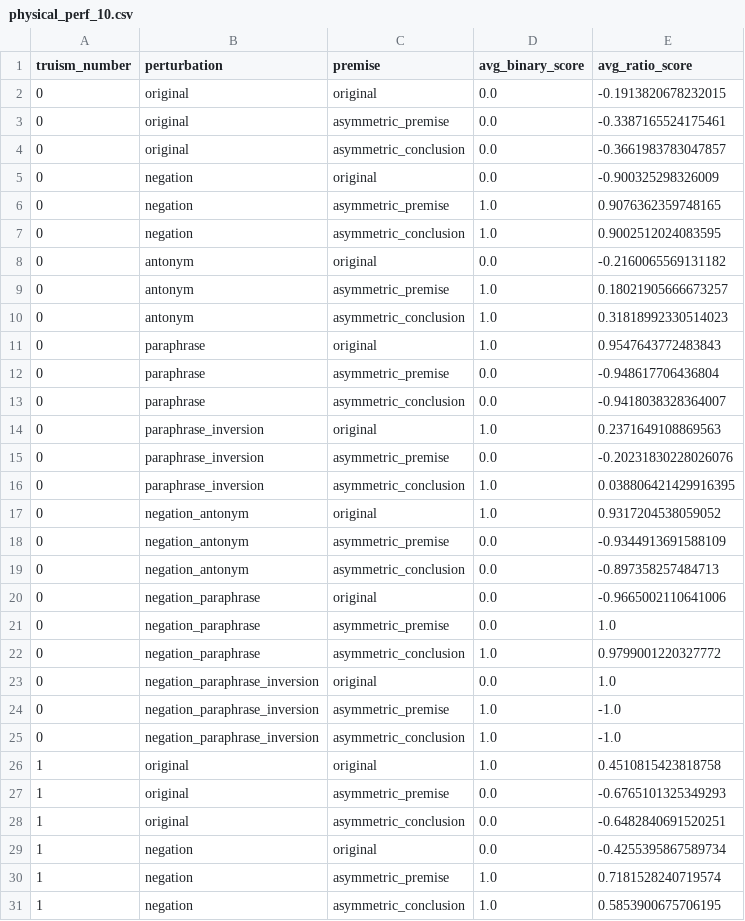
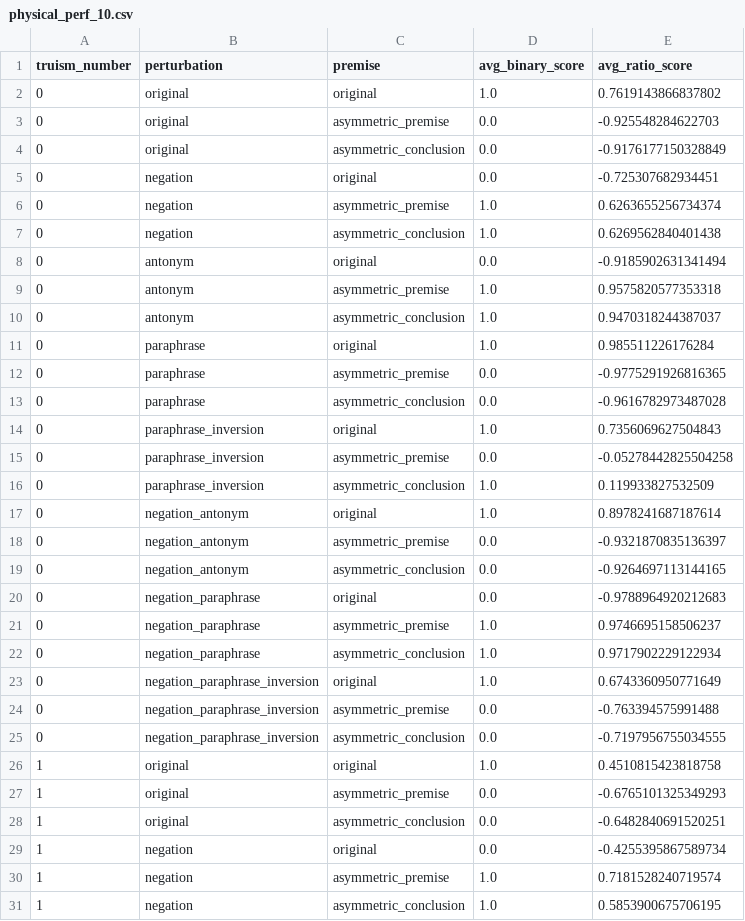
Before and after one commit to shaoxia57/common_sense_embedding_analysis, a CSV file: result_data/physical_perf_10.csv, drawn as a sheet; only a part is shown; the diff covers the shown part only.

Commit message:
Updated Results

```diff
--- a/result_data/physical_perf_10.csv
+++ b/result_data/physical_perf_10.csv
@@ -1,26 +1,26 @@
 truism_number,perturbation,premise,avg_binary_score,avg_ratio_score
-0,original,original,0.0,-0.1913820678232015
-0,original,asymmetric_premise,0.0,-0.3387165524175461
-0,original,asymmetric_conclusion,0.0,-0.3661983783047857
-0,negation,original,0.0,-0.900325298326009
-0,negation,asymmetric_premise,1.0,0.9076362359748165
-0,negation,asymmetric_conclusion,1.0,0.9002512024083595
-0,antonym,original,0.0,-0.2160065569131182
-0,antonym,asymmetric_premise,1.0,0.18021905666673257
-0,antonym,asymmetric_conclusion,1.0,0.31818992330514023
-0,paraphrase,original,1.0,0.9547643772483843
-0,paraphrase,asymmetric_premise,0.0,-0.948617706436804
-0,paraphrase,asymmetric_conclusion,0.0,-0.9418038328364007
-0,paraphrase_inversion,original,1.0,0.2371649108869563
-0,paraphrase_inversion,asymmetric_premise,0.0,-0.20231830228026076
-0,paraphrase_inversion,asymmetric_conclusion,1.0,0.038806421429916395
-0,negation_antonym,original,1.0,0.9317204538059052
-0,negation_antonym,asymmetric_premise,0.0,-0.9344913691588109
-0,negation_antonym,asymmetric_conclusion,0.0,-0.897358257484713
-0,negation_paraphrase,original,0.0,-0.9665002110641006
-0,negation_paraphrase,asymmetric_premise,0.0,1.0
-0,negation_paraphrase,asymmetric_conclusion,1.0,0.9799001220327772
-0,negation_paraphrase_inversion,original,0.0,1.0
-0,negation_paraphrase_inversion,asymmetric_premise,1.0,-1.0
-0,negation_paraphrase_inversion,asymmetric_conclusion,1.0,-1.0
+0,original,original,1.0,0.7619143866837802
+0,original,asymmetric_premise,0.0,-0.925548284622703
+0,original,asymmetric_conclusion,0.0,-0.9176177150328849
+0,negation,original,0.0,-0.725307682934451
+0,negation,asymmetric_premise,1.0,0.6263655256734374
+0,negation,asymmetric_conclusion,1.0,0.6269562840401438
+0,antonym,original,0.0,-0.9185902631341494
+0,antonym,asymmetric_premise,1.0,0.9575820577353318
+0,antonym,asymmetric_conclusion,1.0,0.9470318244387037
+0,paraphrase,original,1.0,0.985511226176284
+0,paraphrase,asymmetric_premise,0.0,-0.9775291926816365
+0,paraphrase,asymmetric_conclusion,0.0,-0.9616782973487028
+0,paraphrase_inversion,original,1.0,0.7356069627504843
+0,paraphrase_inversion,asymmetric_premise,0.0,-0.05278442825504258
+0,paraphrase_inversion,asymmetric_conclusion,1.0,0.119933827532509
+0,negation_antonym,original,1.0,0.8978241687187614
+0,negation_antonym,asymmetric_premise,0.0,-0.9321870835136397
+0,negation_antonym,asymmetric_conclusion,0.0,-0.9264697113144165
+0,negation_paraphrase,original,0.0,-0.9788964920212683
+0,negation_paraphrase,asymmetric_premise,1.0,0.9746695158506237
+0,negation_paraphrase,asymmetric_conclusion,1.0,0.9717902229122934
+0,negation_paraphrase_inversion,original,1.0,0.6743360950771649
+0,negation_paraphrase_inversion,asymmetric_premise,0.0,-0.763394575991488
+0,negation_paraphrase_inversion,asymmetric_conclusion,0.0,-0.7197956755034555
 1,original,original,1.0,0.4510815423818758
```
Also changed, not shown: 38 edited cells elsewhere in this file, result_data/material_perf_10.csv, result_data/social_perf_10.csv.
